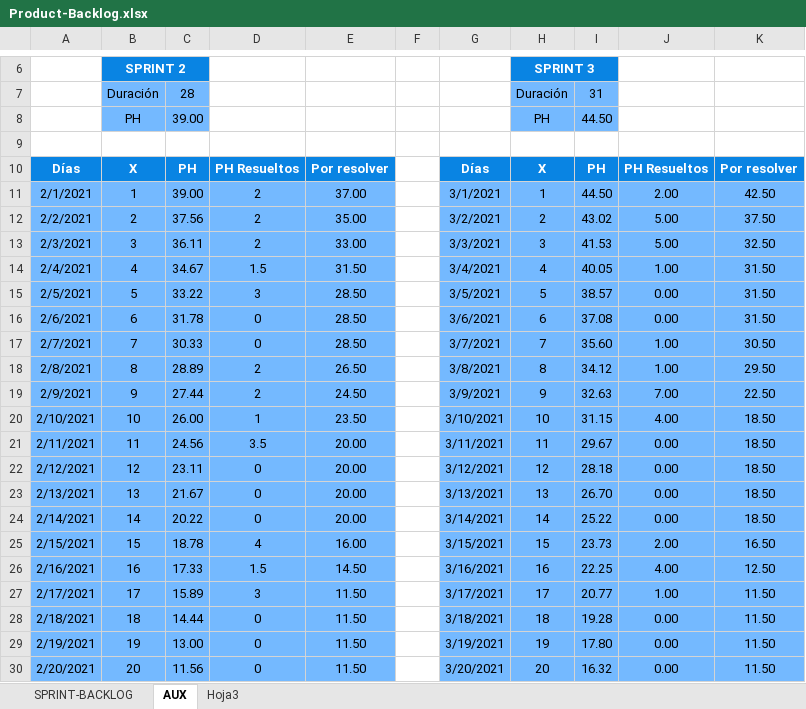
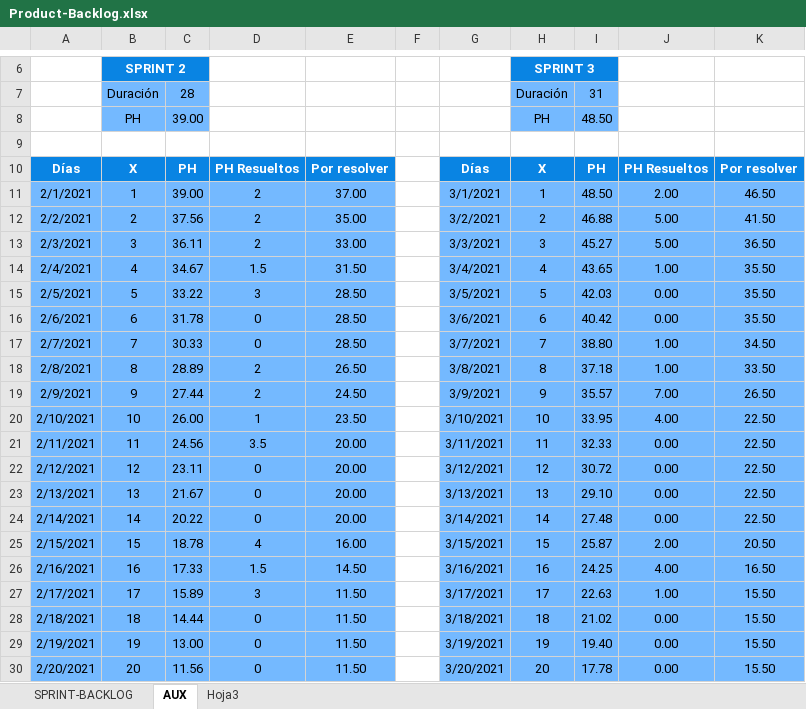
Before and after one commit to alefuegom/TFG_app, an Excel workbook: documentación/Product Backlog/Product-Backlog.xlsx, sheet AUX, drawn as a sheet; only a part is shown, gaps mark what is left out; values as stored, in another font and other column widths than the file's, no borders; the diff covers the shown part only; the diff names each change by its address in the sheet, - before the commit and + after, or states it on an @@ line.

```diff
--- a/documentación/Product Backlog/Product-Backlog.xlsx (sheet AUX)
+++ b/documentación/Product Backlog/Product-Backlog.xlsx (sheet AUX)
-I8: 44.50
+I8: 48.50
-I11: 44.50
+I11: 48.50
-K11: 42.50
+K11: 46.50
-I12: 43.02
+I12: 46.88
-K12: 37.50
+K12: 41.50
-I13: 41.53
+I13: 45.27
-K13: 32.50
+K13: 36.50
-I14: 40.05
+I14: 43.65
-K14:K16: 31.50
+K14:K16: 35.50
-I15: 38.57
+I15: 42.03
-I16: 37.08
+I16: 40.42
-I17: 35.60
+I17: 38.80
-K17: 30.50
+K17: 34.50
-I18: 34.12
+I18: 37.18
-K18: 29.50
+K18: 33.50
-I19: 32.63
+I19: 35.57
-K19: 22.50
+K19: 26.50
-I20: 31.15
+I20: 33.95
-K20:K24: 18.50
+K20:K24: 22.50
-I21: 29.67
+I21: 32.33
-I22: 28.18
+I22: 30.72
-I23: 26.70
+I23: 29.10
-I24: 25.22
+I24: 27.48
-I25: 23.73
+I25: 25.87
-K25: 16.50
+K25: 20.50
-I26: 22.25
+I26: 24.25
-K26: 12.50
+K26: 16.50
-I27: 20.77
+I27: 22.63
-K27:K30: 11.50
+K27:K30: 15.50
-I28: 19.28
+I28: 21.02
-I29: 17.80
+I29: 19.40
-I30: 16.32
+I30: 17.78
```
Also changed, not shown: 12 edited cells elsewhere in this sheet, sheet SPRINT-BACKLOG, formulas that keep their value, charts or pictures, 10 other files.
